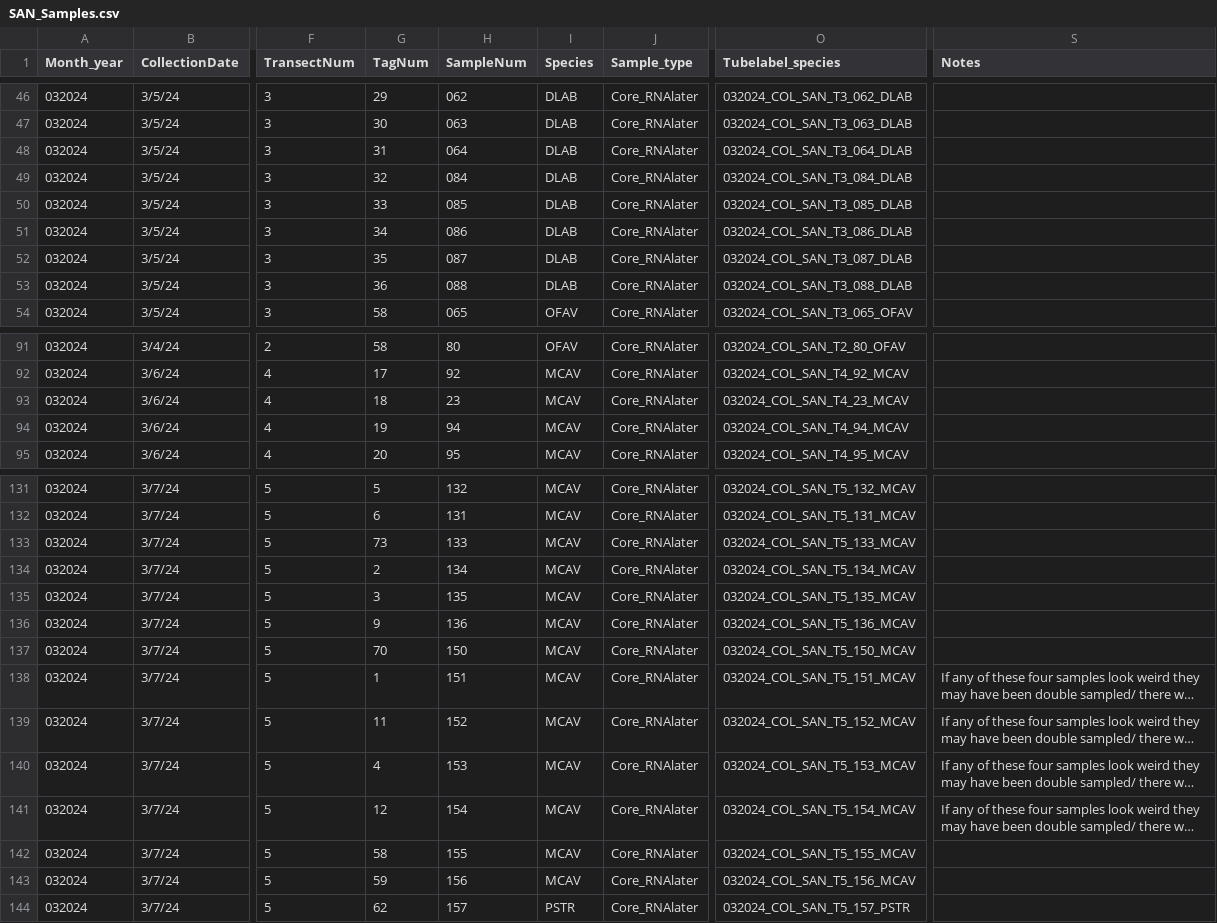
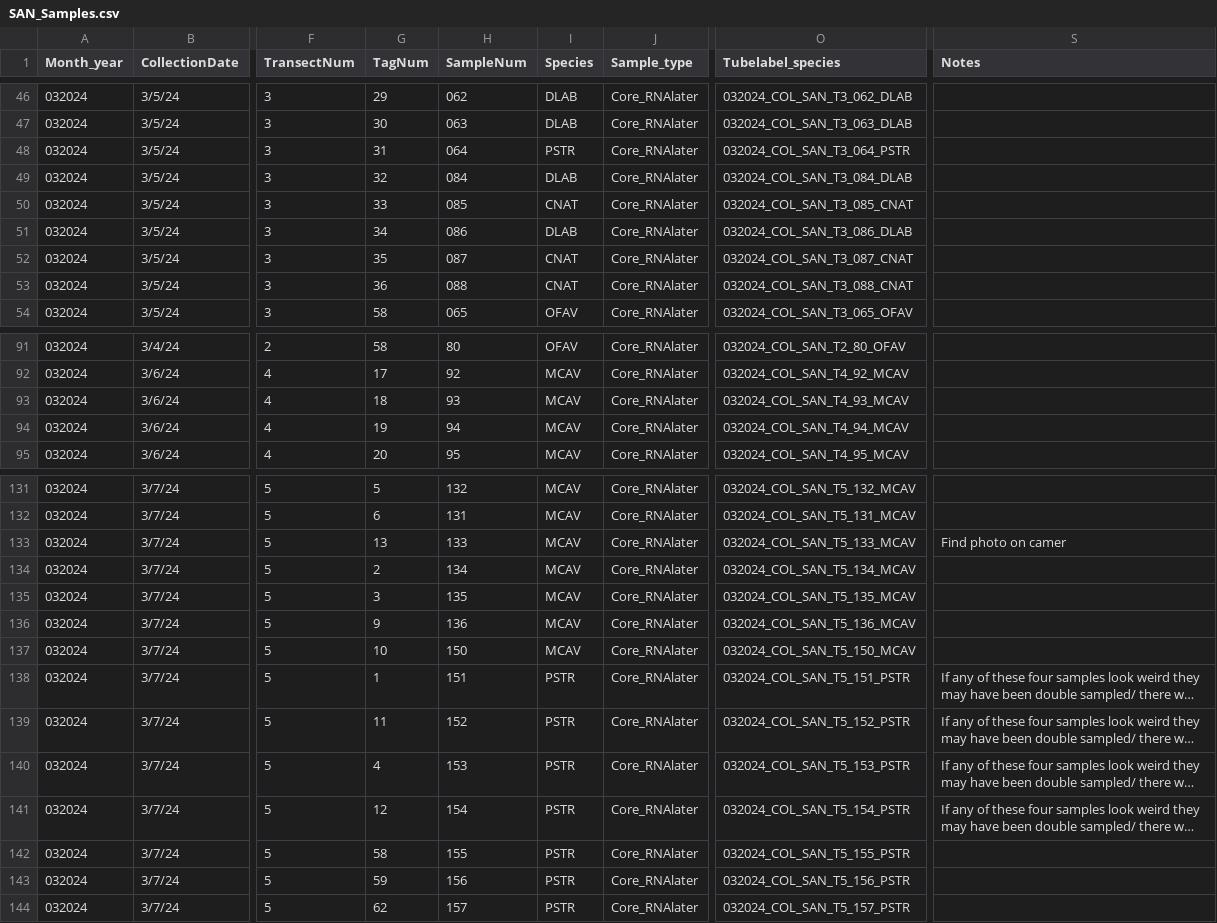
Before and after one commit to GWLab-UML/SAN_CORDAP, a CSV file: Sample_Data/SAN_Samples.csv, drawn as a sheet; only a part is shown, gaps mark what is left out; long unchanged cells end in …; the diff names each change by its address in the sheet, - before the commit and + after, or states it on an @@ line.

Commit message:
Update SAN_Samples.csv
Fixed some errors:

1. T3: Tag 31 said DLAB, Actually is PSTR

2. T3_ Tag 33 said DLAB, actually is CNAT

3. T3_Tag 35 Said DLAB , actually is CNAT

4. T3_ Tag 36 Said DLAB is actually CNAT

5. Line 93- T4_Tag 18 said sample # 23, but there is already a sample 23 in T1, I believe it is actually sample 93 (No other sample 93 , handwriting interpretation error)

6. Line 133- T5_ MCAV tag 73 is really tag 13. (handwriting interpretation error) -- ** missing photos of this coral find on camera

7. line 137 - T5_MCAV tag 70 is really tag 10 (handwriting interpretation error) - found photo evidence.

8. Line 138 through line 144. T5 _Tags 1,11,4,12,58 &59 said they were MCAV , they are really PSTR

```diff
--- a/Sample_Data/SAN_Samples.csv
+++ b/Sample_Data/SAN_Samples.csv
-I48 (Species): DLAB
+I48 (Species): PSTR
-O48 (Tubelabel_species): 032024_COL_SAN_T3_064_DLAB
+O48 (Tubelabel_species): 032024_COL_SAN_T3_064_PSTR
-I50 (Species): DLAB
+I50 (Species): CNAT
-O50 (Tubelabel_species): 032024_COL_SAN_T3_085_DLAB
+O50 (Tubelabel_species): 032024_COL_SAN_T3_085_CNAT
-I52:I53 (Species): DLAB
+I52:I53 (Species): CNAT
-O52 (Tubelabel_species): 032024_COL_SAN_T3_087_DLAB
+O52 (Tubelabel_species): 032024_COL_SAN_T3_087_CNAT
-O53 (Tubelabel_species): 032024_COL_SAN_T3_088_DLAB
+O53 (Tubelabel_species): 032024_COL_SAN_T3_088_CNAT
-H93 (SampleNum): 23
+H93 (SampleNum): 93
-O93 (Tubelabel_species): 032024_COL_SAN_T4_23_MCAV
+O93 (Tubelabel_species): 032024_COL_SAN_T4_93_MCAV
-G133 (TagNum): 73
+G133 (TagNum): 13
-S133 (Notes): (empty)
+S133 (Notes): Find photo on camer
-G137 (TagNum): 70
+G137 (TagNum): 10
-I138:I143 (Species): MCAV
+I138:I143 (Species): PSTR
-O138 (Tubelabel_species): 032024_COL_SAN_T5_151_MCAV
+O138 (Tubelabel_species): 032024_COL_SAN_T5_151_PSTR
-O139 (Tubelabel_species): 032024_COL_SAN_T5_152_MCAV
+O139 (Tubelabel_species): 032024_COL_SAN_T5_152_PSTR
-O140 (Tubelabel_species): 032024_COL_SAN_T5_153_MCAV
+O140 (Tubelabel_species): 032024_COL_SAN_T5_153_PSTR
-O141 (Tubelabel_species): 032024_COL_SAN_T5_154_MCAV
+O141 (Tubelabel_species): 032024_COL_SAN_T5_154_PSTR
-O142 (Tubelabel_species): 032024_COL_SAN_T5_155_MCAV
+O142 (Tubelabel_species): 032024_COL_SAN_T5_155_PSTR
-O143 (Tubelabel_species): 032024_COL_SAN_T5_156_MCAV
+O143 (Tubelabel_species): 032024_COL_SAN_T5_156_PSTR
```
